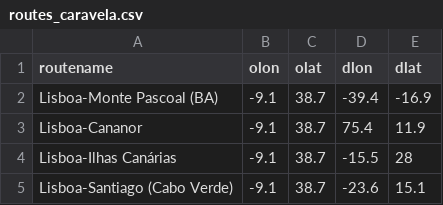
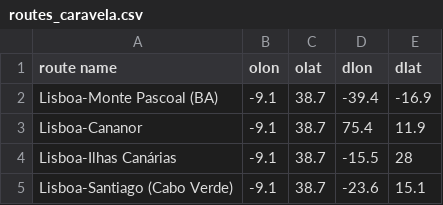
Before and after one commit to thaiscsoares/caravela, a CSV file: searoute-2.1/routes_caravela.csv, drawn as a sheet; only a part is shown.

```diff
--- a/searoute-2.1/routes_caravela.csv
+++ b/searoute-2.1/routes_caravela.csv
@@ -1,2 +1,2 @@
-routename,olon,olat,dlon,dlat
+route name,olon,olat,dlon,dlat
 Lisboa-Monte Pascoal (BA),-9.1,38.7,-39.4,-16.9
```
Also changed, not shown: 3 other files.
